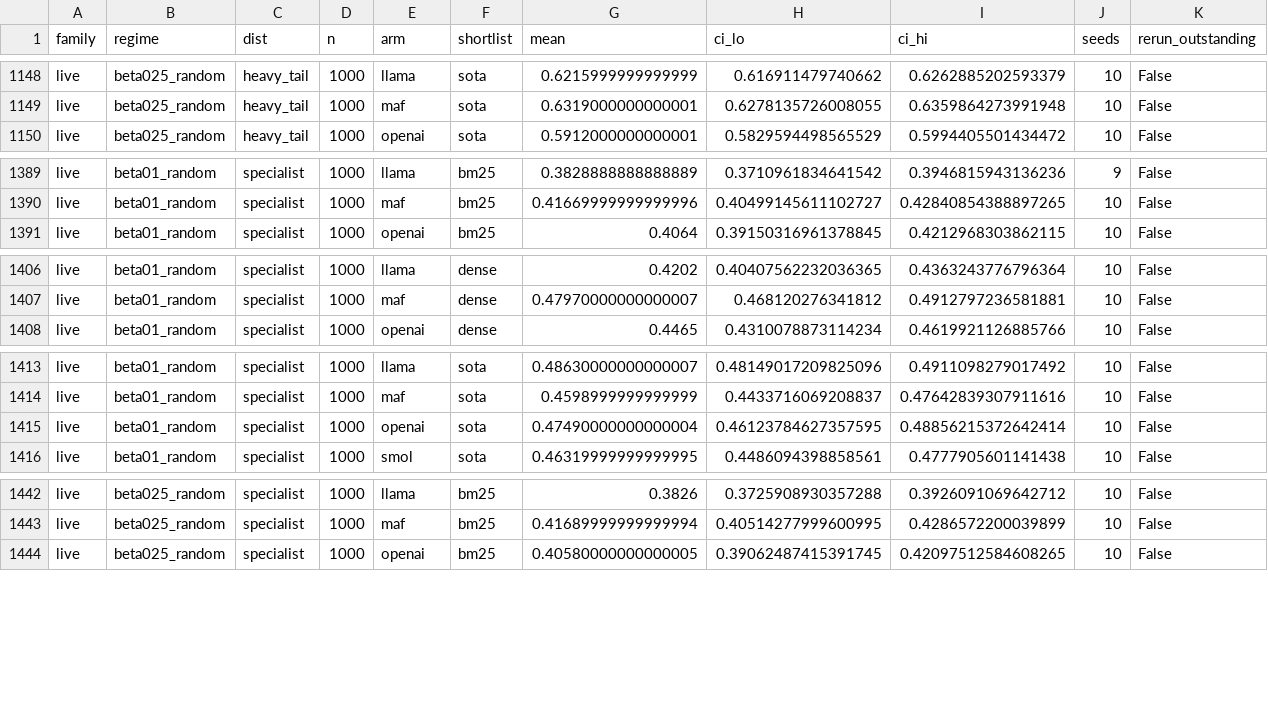
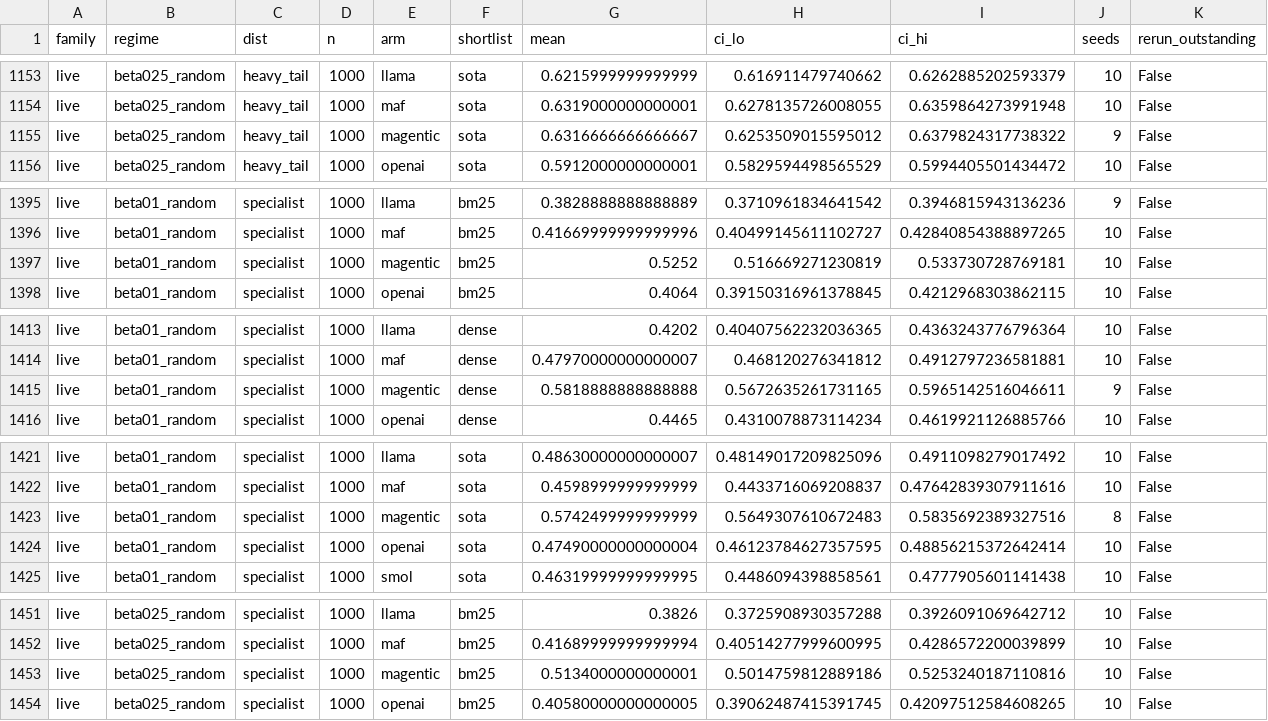
Before and after one commit to rsiegemit/midian-web, a CSV file: results/aggregates/shortlist/live.csv, drawn as a sheet; only a part is shown, gaps mark what is left out; the diff covers the shown part only.

Commit message:
results/aggregates: regenerate with make_all on the renamed tree
shortlist/live.csv: only the fw_magentic_one rows at n = 1,000 change (relaunched units now landed: seeds 8 -> 10,
new beta01/beta025 cells). figures/paper is value- and pixel-identical to a fresh make_all (PDFs differ only in
CreationDate, so they are not rewritten). The REF_GRIDS[100] change of erratum 31 moves no value: the reference grid
with the most seeds wins, and live_core_n100 never did.

```diff
--- a/results/aggregates/shortlist/live.csv
+++ b/results/aggregates/shortlist/live.csv
@@ -1149,2 +1154,3 @@ live,beta025_random,heavy_tail,1000,llama,sota,0.6215999999999999,0.616911479740
 live,beta025_random,heavy_tail,1000,maf,sota,0.6319000000000001,0.6278135726008055,0.6359864273991948,10,False
+live,beta025_random,heavy_tail,1000,magentic,sota,0.6316666666666667,0.6253509015595012,0.6379824317738322,9,False
 live,beta025_random,heavy_tail,1000,openai,sota,0.5912000000000001,0.5829594498565529,0.5994405501434472,10,False
@@ -1390,2 +1396,3 @@ live,beta01_random,specialist,1000,llama,bm25,0.3828888888888889,0.3710961834641
 live,beta01_random,specialist,1000,maf,bm25,0.41669999999999996,0.40499145611102727,0.42840854388897265,10,False
+live,beta01_random,specialist,1000,magentic,bm25,0.5252,0.516669271230819,0.533730728769181,10,False
 live,beta01_random,specialist,1000,openai,bm25,0.4064,0.39150316961378845,0.4212968303862115,10,False
@@ -1407,2 +1414,3 @@ live,beta01_random,specialist,1000,llama,dense,0.4202,0.40407562232036365,0.4363
 live,beta01_random,specialist,1000,maf,dense,0.47970000000000007,0.468120276341812,0.4912797236581881,10,False
+live,beta01_random,specialist,1000,magentic,dense,0.5818888888888888,0.5672635261731165,0.5965142516046611,9,False
 live,beta01_random,specialist,1000,openai,dense,0.4465,0.4310078873114234,0.4619921126885766,10,False
@@ -1414,2 +1422,3 @@ live,beta01_random,specialist,1000,llama,sota,0.48630000000000007,0.481490172098
 live,beta01_random,specialist,1000,maf,sota,0.4598999999999999,0.4433716069208837,0.47642839307911616,10,False
+live,beta01_random,specialist,1000,magentic,sota,0.5742499999999999,0.5649307610672483,0.5835692389327516,8,False
 live,beta01_random,specialist,1000,openai,sota,0.47490000000000004,0.46123784627357595,0.48856215372642414,10,False
@@ -1443,2 +1452,3 @@ live,beta025_random,specialist,1000,llama,bm25,0.3826,0.3725908930357288,0.39260
 live,beta025_random,specialist,1000,maf,bm25,0.41689999999999994,0.40514277999600995,0.4286572200039899,10,False
+live,beta025_random,specialist,1000,magentic,bm25,0.5134000000000001,0.5014759812889186,0.5253240187110816,10,False
 live,beta025_random,specialist,1000,openai,bm25,0.40580000000000005,0.39062487415391745,0.42097512584608265,10,False
```
Also changed, not shown: 7 added rows and 60 edited cells elsewhere in this file.
